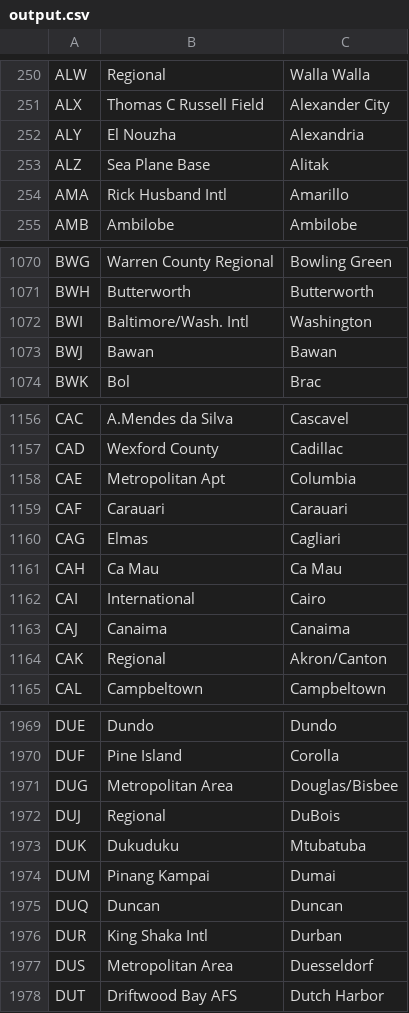
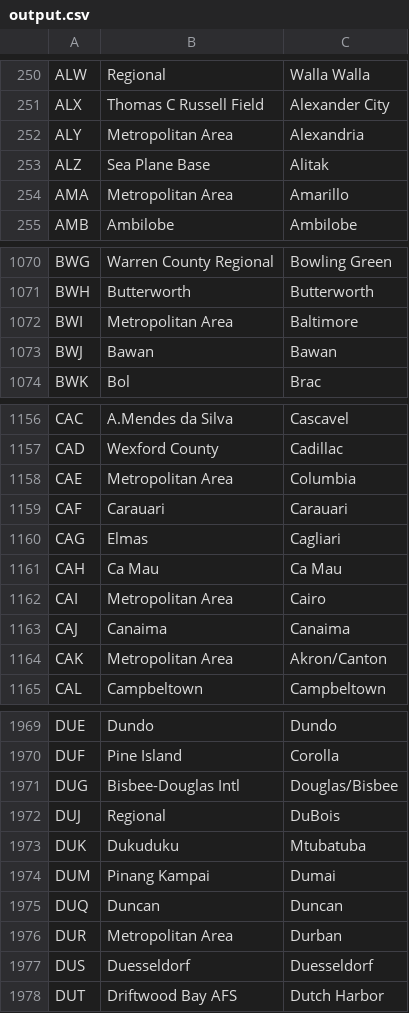
Before and after one commit to alexprengere/scrapiata, a CSV file: output/output.csv, drawn as a sheet; only a part is shown, gaps mark what is left out; the diff covers the shown part only.

Commit message:
Update data

```diff
--- a/output/output.csv
+++ b/output/output.csv
@@ -251,5 +251,5 @@ ALW,Regional,Walla Walla
 ALX,Thomas C Russell Field,Alexander City
-ALY,El Nouzha,Alexandria
+ALY,Metropolitan Area,Alexandria
 ALZ,Sea Plane Base,Alitak
-AMA,Rick Husband Intl,Amarillo
+AMA,Metropolitan Area,Amarillo
 AMB,Ambilobe,Ambilobe
@@ -1071,3 +1071,3 @@ BWG,Warren County Regional,Bowling Green
 BWH,Butterworth,Butterworth
-BWI,Baltimore/Wash. Intl,Washington
+BWI,Metropolitan Area,Baltimore
 BWJ,Bawan,Bawan
@@ -1157,3 +1157,3 @@ CAC,A.Mendes da Silva,Cascavel
 CAD,Wexford County,Cadillac
-CAE,Metropolitan Apt,Columbia
+CAE,Metropolitan Area,Columbia
 CAF,Carauari,Carauari
@@ -1161,5 +1161,5 @@ CAG,Elmas,Cagliari
 CAH,Ca Mau,Ca Mau
-CAI,International,Cairo
+CAI,Metropolitan Area,Cairo
 CAJ,Canaima,Canaima
-CAK,Regional,Akron/Canton
+CAK,Metropolitan Area,Akron/Canton
 CAL,Campbeltown,Campbeltown
@@ -1970,3 +1970,3 @@ DUE,Dundo,Dundo
 DUF,Pine Island,Corolla
-DUG,Metropolitan Area,Douglas/Bisbee
+DUG,Bisbee-Douglas Intl,Douglas/Bisbee
 DUJ,Regional,DuBois
@@ -1975,4 +1975,4 @@ DUM,Pinang Kampai,Dumai
 DUQ,Duncan,Duncan
-DUR,King Shaka Intl,Durban
-DUS,Metropolitan Area,Duesseldorf
+DUR,Metropolitan Area,Durban
+DUS,Duesseldorf,Duesseldorf
 DUT,Driftwood Bay AFS,Dutch Harbor
```
Also changed, not shown: 43 edited cells elsewhere in this file.
